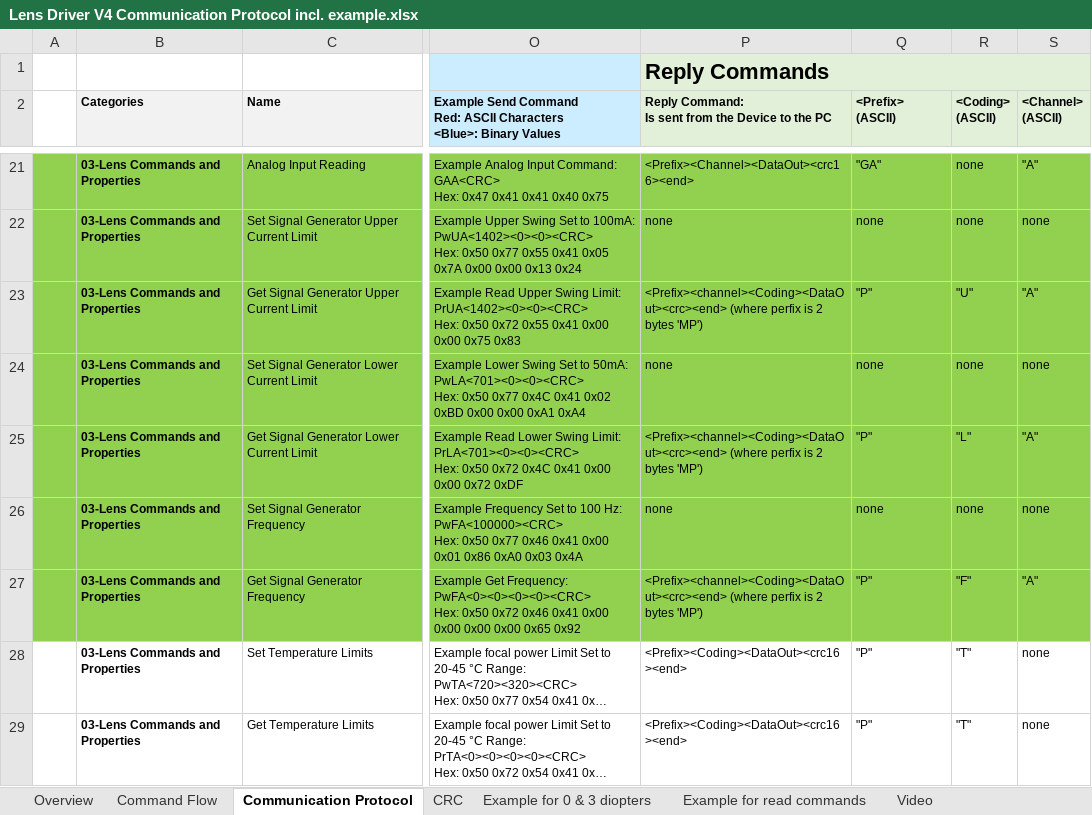
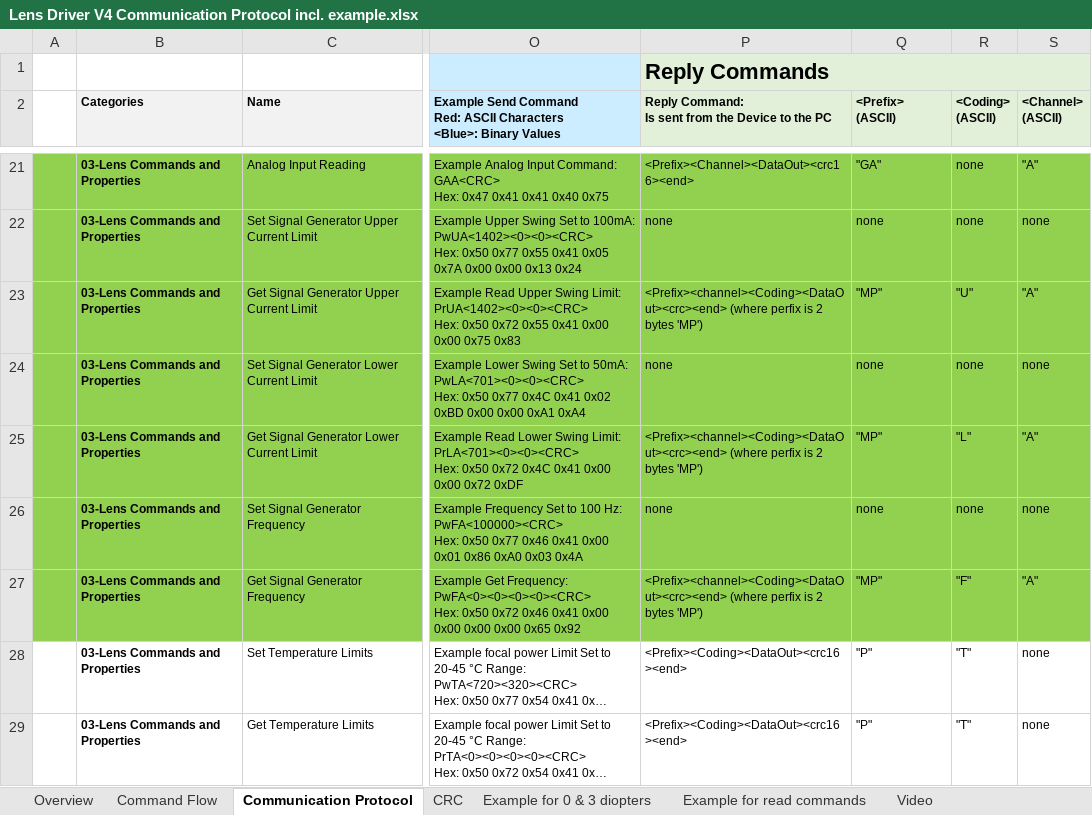
Before and after one commit to ramzes3/Optotune-ETL-control-in-matlab, an Excel workbook: Lens Driver V4 Communication Protocol incl. example.xlsx, sheet Communication Protocol, drawn as a sheet; only a part is shown, gaps mark what is left out; long unchanged cells end in …; values as stored, in another font and other column widths than the file's, no borders; conditional formats not drawn; the diff names each change by its address in the sheet, - before the commit and + after, or states it on an @@ line.

```diff
--- a/Lens Driver V4 Communication Protocol incl. example.xlsx (sheet Communication Protocol)
+++ b/Lens Driver V4 Communication Protocol incl. example.xlsx (sheet Communication Protocol)
-Q23 (<Prefix> (ASCII)): "P"
+Q23 (<Prefix> (ASCII)): "MP"
-Q25 (<Prefix> (ASCII)): "P"
+Q25 (<Prefix> (ASCII)): "MP"
-Q27 (<Prefix> (ASCII)): "P"
+Q27 (<Prefix> (ASCII)): "MP"
```
Also changed, not shown: 1 other file.
